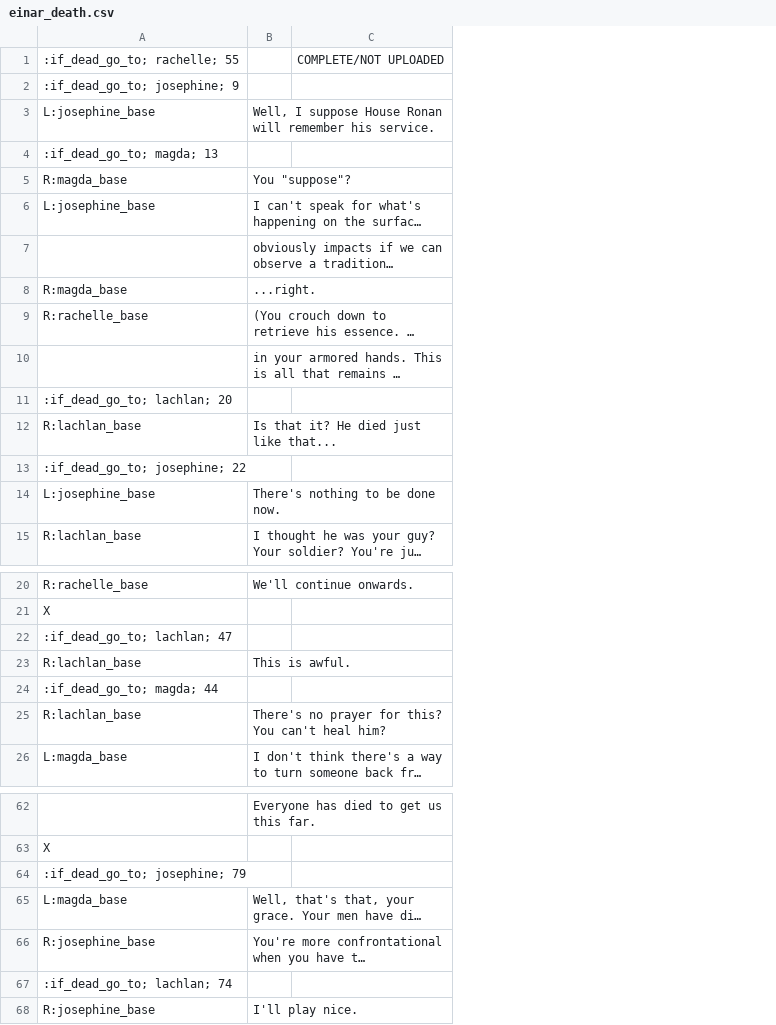
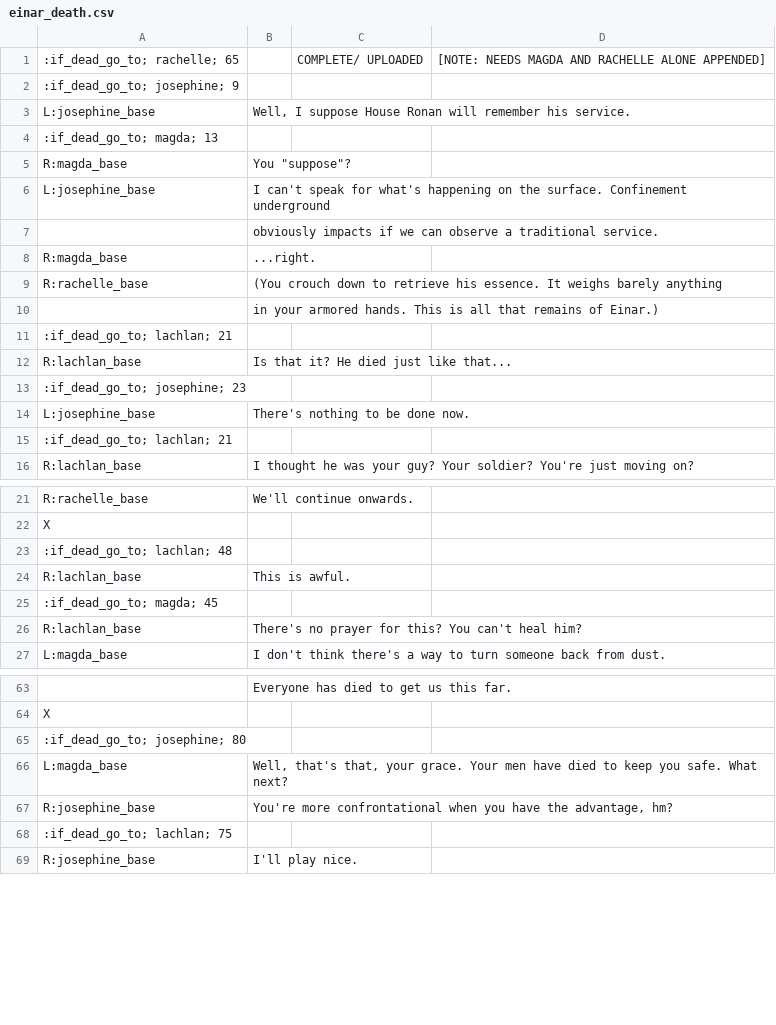
Before and after one commit to RajwolChapagain/RPG, a CSV file: assets/dialogues/character_deaths/einar_death.csv, drawn as a sheet; only a part is shown, gaps mark what is left out; long unchanged cells end in …; removed rows and columns are numbered as before the commit, all else as after; the diff covers the shown part only; the diff names each change by its address in the sheet, - before the commit and + after, or states it on an @@ line.

Commit message:
Fix dialogue logic errors

```diff
--- a/assets/dialogues/character_deaths/einar_death.csv
+++ b/assets/dialogues/character_deaths/einar_death.csv
-column C, row 1: COMPLETE/NOT UPLOADED
+column C, row 1: COMPLETE/ UPLOADED
+column D, row 1: [NOTE: NEEDS MAGDA AND RACHELLE ALONE APPENDED]
-A1: :if_dead_go_to; rachelle; 55
+A1: :if_dead_go_to; rachelle; 65
-A11: :if_dead_go_to; lachlan; 20
+A11: :if_dead_go_to; lachlan; 21
-A13: :if_dead_go_to; josephine; 22
+A13: :if_dead_go_to; josephine; 23
+row 15: :if_dead_go_to; lachlan; 21
-A23: :if_dead_go_to; lachlan; 47
+A23: :if_dead_go_to; lachlan; 48
-A25: :if_dead_go_to; magda; 44
+A25: :if_dead_go_to; magda; 45
-A65: :if_dead_go_to; josephine; 79
+A65: :if_dead_go_to; josephine; 80
-A68: :if_dead_go_to; lachlan; 74
+A68: :if_dead_go_to; lachlan; 75
```
Also changed, not shown: 2 edited cells elsewhere in this file, assets/dialogues/level_1/tutorials/intro_tutorial.csv, assets/dialogues/level_1/tutorials/potion_use_tutorial.csv.
